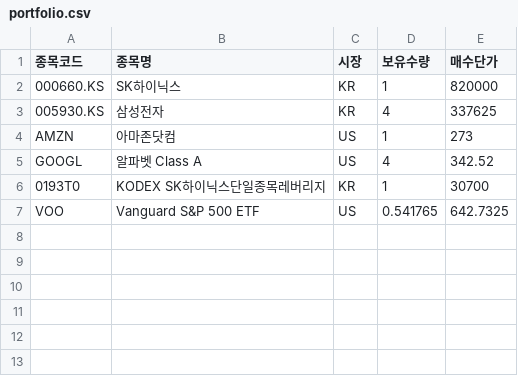
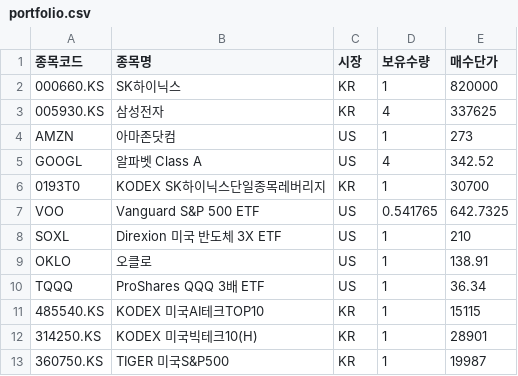
Before and after one commit to dongmin225/stock-report, a CSV file: portfolio.csv, drawn as a sheet; the diff names each change by its address in the sheet, - before the commit and + after, or states it on an @@ line.

Commit message:
포트폴리오 종목 업데이트

```diff
--- a/portfolio.csv
+++ b/portfolio.csv
+row 8: SOXL | Direxion 미국 반도체 3X ETF | US | 1 | 210
+row 9: OKLO | 오클로 | US | 1 | 138.91
+row 10: TQQQ | ProShares QQQ 3배 ETF | US | 1 | 36.34
+row 11: 485540.KS | KODEX 미국AI테크TOP10 | KR | 1 | 15115
+row 12: 314250.KS | KODEX 미국빅테크10(H) | KR | 1 | 28901
+row 13: 360750.KS | TIGER 미국S&P500 | KR | 1 | 19987
```
